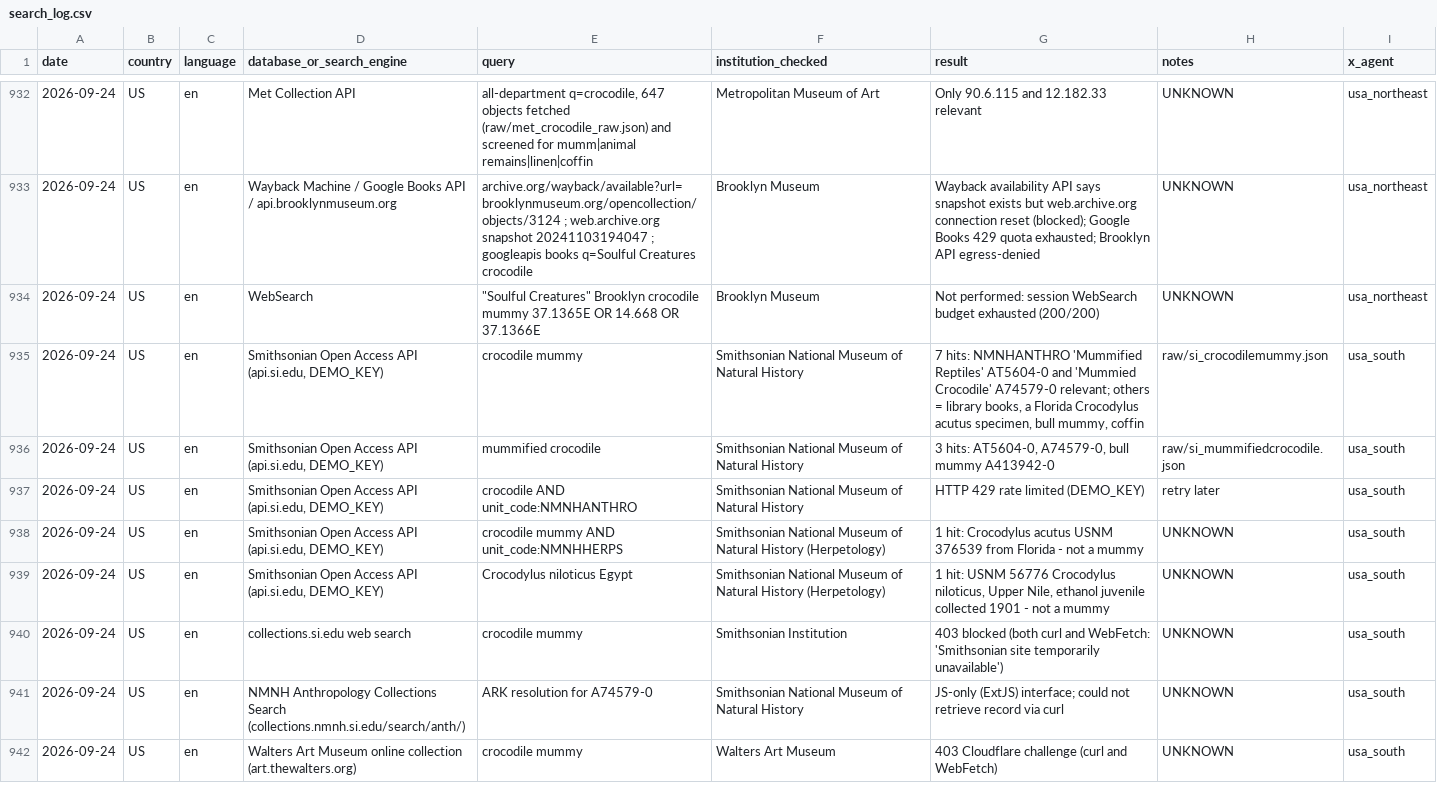
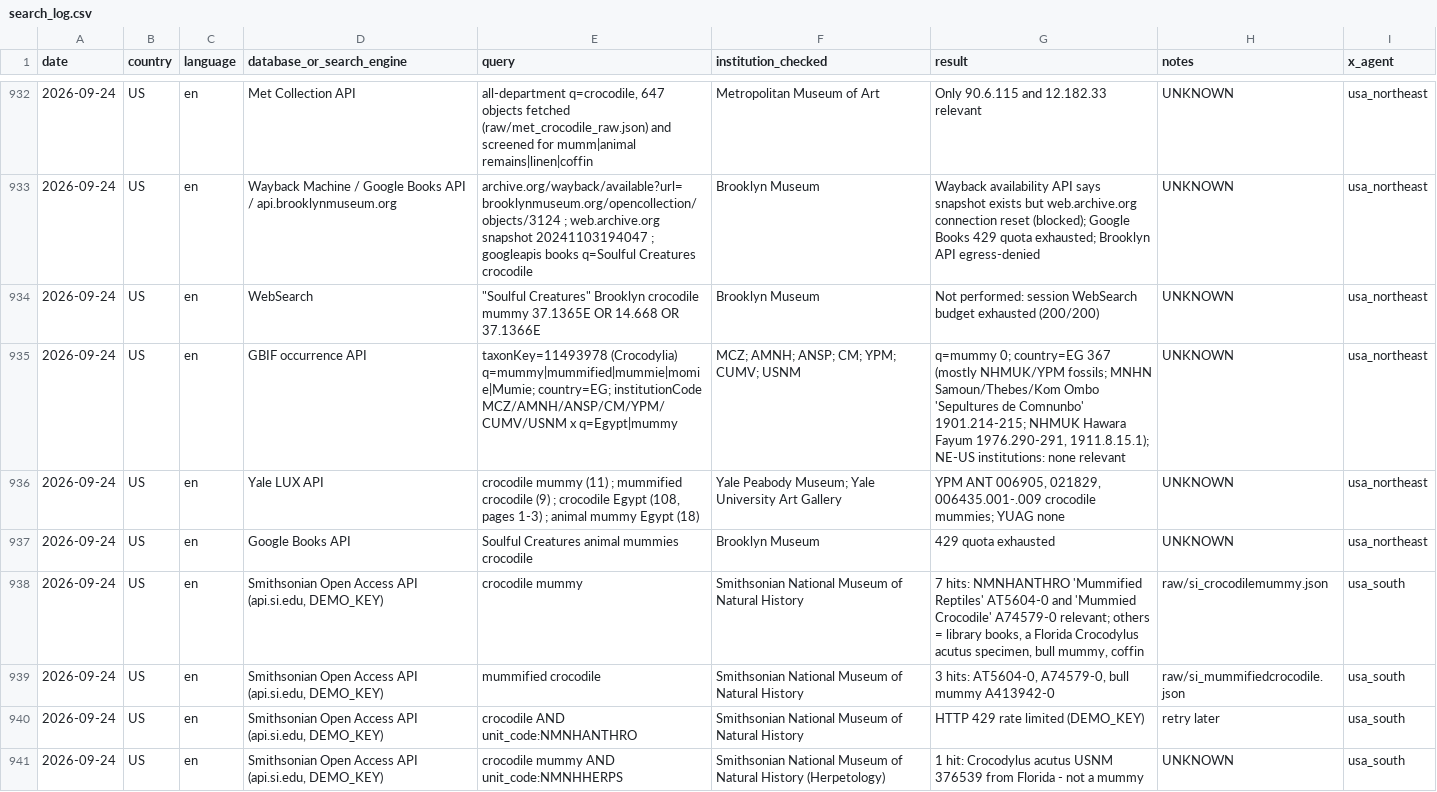
Before and after one commit to 13ypt/13ypt, a CSV file: crocodile-mummy-corpus/search_log.csv, drawn as a sheet; only a part is shown, gaps mark what is left out; the shorter side is filled out with more unchanged rows; the diff names each change by its address in the sheet, - before the commit and + after, or states it on an @@ line.

```diff
--- a/crocodile-mummy-corpus/search_log.csv
+++ b/crocodile-mummy-corpus/search_log.csv
+row 935: 2026-09-24 | US | en | GBIF occurrence API | taxonKey=11493978 (Crocodylia) q=mummy|mummified|mummie|momie|Mumie; country=EG; institutionCode MCZ/AMNH/ANSP/CM/YPM/CUMV/USNM x q=Egypt|mummy | MCZ; AMNH; ANSP; CM; YPM; CUMV; USNM | q=mummy 0; country=EG 367 (mostly NHMUK/YPM fossils; MNHN Samoun/Thebes/Kom Ombo 'Sepultures de Comnunbo' 1901.214-215; NHMUK Hawara Fayum 1976.290-291, 1911.8.15.1); NE-US institutions: none relevant | UNKNOWN | usa_northeast
+row 936: 2026-09-24 | US | en | Yale LUX API | crocodile mummy (11) ; mummified crocodile (9) ; crocodile Egypt (108, pages 1-3) ; animal mummy Egypt (18) | Yale Peabody Museum; Yale University Art Gallery | YPM ANT 006905, 021829, 006435.001-.009 crocodile mummies; YUAG none | UNKNOWN | usa_northeast
+row 937: 2026-09-24 | US | en | Google Books API | Soulful Creatures animal mummies crocodile | Brooklyn Museum | 429 quota exhausted | UNKNOWN | usa_northeast
```
Also changed, not shown: crocodile-mummy-corpus/institutions_master.csv, crocodile-mummy-corpus/searched_no_confirmation.csv, 17 other files.
